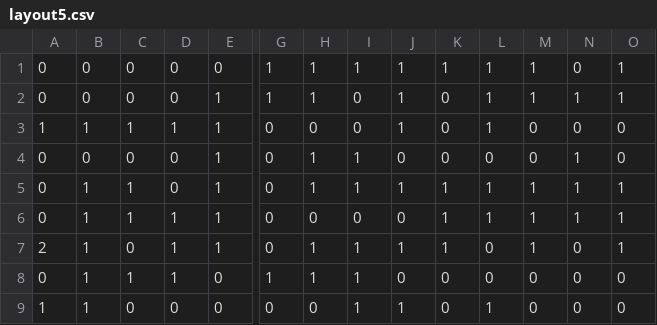
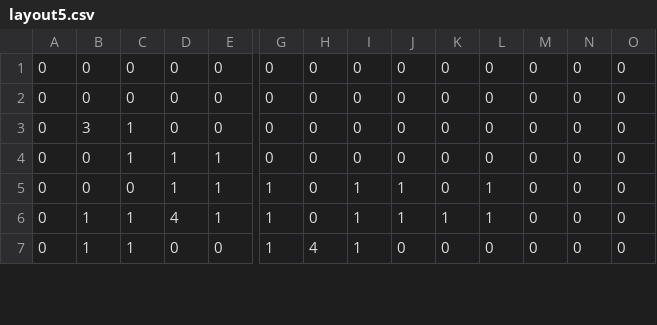
Before and after one commit to Silcoish/AgeOfAnubis, a CSV file: Age of Anubis/Assets/Layouts/layout5.csv, drawn as a sheet; only a part is shown, gaps mark what is left out; removed rows and columns are numbered as before the commit, all else as after; rows hold the shown columns only; the diff covers the shown part only; the diff names each change by its address in the sheet, - before the commit and + after, or states it on an @@ line.

```diff
--- a/Age of Anubis/Assets/Layouts/layout5.csv
+++ b/Age of Anubis/Assets/Layouts/layout5.csv
-G1:G2: 1
+G1:G2: 0
-H1:H2: 1
+H1:H2: 0
-I1: 1
+I1: 0
-J1:J3: 1
+J1:J3: 0
-K1: 1
+K1: 0
-L1:L3: 1
+L1:L3: 0
-M1:M2: 1
+M1:M2: 0
-O1:O2: 1
+O1:O2: 0
-E2:E3: 1
+E2:E3: 0
-N2: 1
+N2: 0
-A3: 1
+A3: 0
-B3: 1
+B3: 3
-D3: 1
+D3: 0
-C4: 0
+C4: 1
-D4:D5: 0
+D4:D5: 1
-H4:H5: 1
+H4:H5: 0
-I4: 1
+I4: 0
-N4:N6: 1
+N4:N6: 0
-B5: 1
+B5: 0
-C5: 1
+C5: 0
-G5:G6: 0
+G5:G6: 1
-K5: 1
+K5: 0
-M5:M6: 1
+M5:M6: 0
-O5:O6: 1
+O5:O6: 0
-D6: 1
+D6: 4
-I6: 0
+I6: 1
-J6: 0
+J6: 1
-row 7: 2 | 1 | 0 | 1 | 1 | 0 | 1 | 1 | 1 | 1 | 0 | 1 | 0 | 1
-D7: 1
+D7: 0
-H7: 1
+H7: 4
-row 9: 1 | 1 | 0 | 0 | 0 | 0 | 0 | 1 | 1 | 0 | 1 | 0 | 0 | 0
```
Also changed, not shown: 4 added rows, 2 removed rows and 19 edited cells elsewhere in this file, Age of Anubis/Assets/Layouts/layout1.csv, Age of Anubis/Assets/Layouts/layout2.csv, 7 other files.
